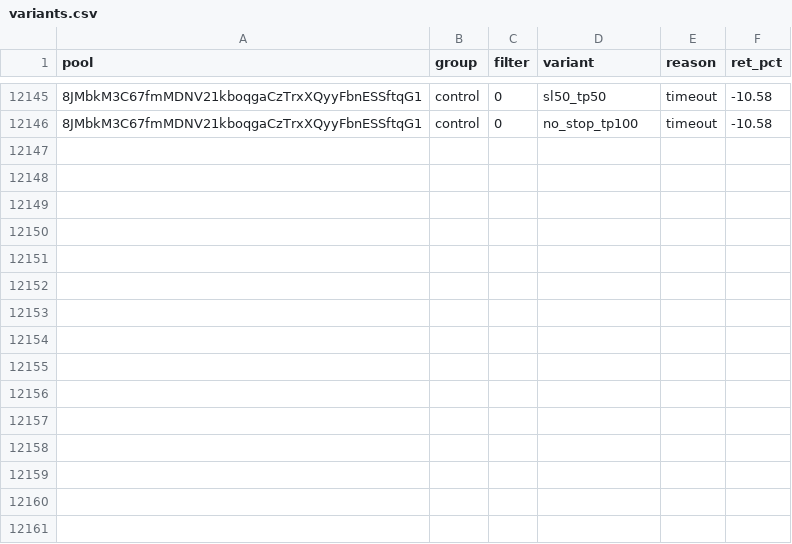
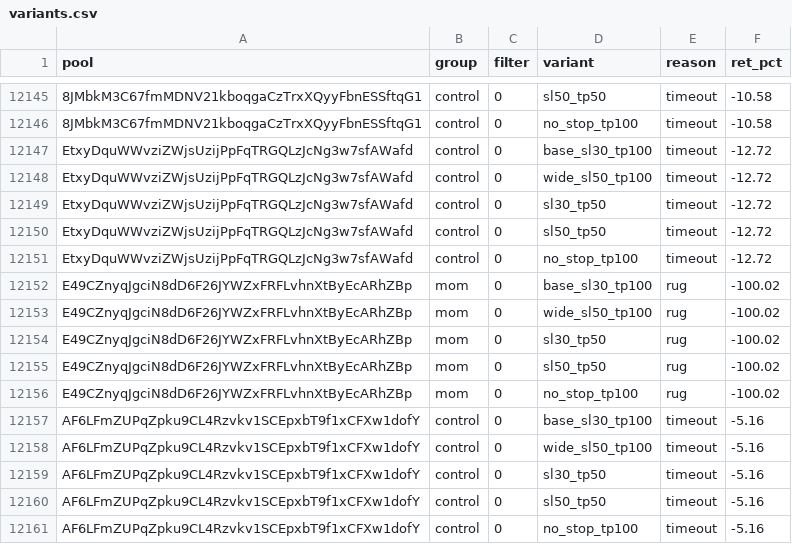
Before and after one commit to twangy2157/paper-trader-sim., a CSV file: paper_data/variants.csv, drawn as a sheet; only a part is shown, gaps mark what is left out; the diff names each change by its address in the sheet, - before the commit and + after, or states it on an @@ line.

```diff
--- a/paper_data/variants.csv
+++ b/paper_data/variants.csv
+row 12147: EtxyDquWWvziZWjsUzijPpFqTRGQLzJcNg3w7sfAWafd | control | 0 | base_sl30_tp100 | timeout | -12.72
+row 12148: EtxyDquWWvziZWjsUzijPpFqTRGQLzJcNg3w7sfAWafd | control | 0 | wide_sl50_tp100 | timeout | -12.72
+row 12149: EtxyDquWWvziZWjsUzijPpFqTRGQLzJcNg3w7sfAWafd | control | 0 | sl30_tp50 | timeout | -12.72
+row 12150: EtxyDquWWvziZWjsUzijPpFqTRGQLzJcNg3w7sfAWafd | control | 0 | sl50_tp50 | timeout | -12.72
+row 12151: EtxyDquWWvziZWjsUzijPpFqTRGQLzJcNg3w7sfAWafd | control | 0 | no_stop_tp100 | timeout | -12.72
+row 12152: E49CZnyqJgciN8dD6F26JYWZxFRFLvhnXtByEcARhZBp | mom | 0 | base_sl30_tp100 | rug | -100.02
+row 12153: E49CZnyqJgciN8dD6F26JYWZxFRFLvhnXtByEcARhZBp | mom | 0 | wide_sl50_tp100 | rug | -100.02
+row 12154: E49CZnyqJgciN8dD6F26JYWZxFRFLvhnXtByEcARhZBp | mom | 0 | sl30_tp50 | rug | -100.02
+row 12155: E49CZnyqJgciN8dD6F26JYWZxFRFLvhnXtByEcARhZBp | mom | 0 | sl50_tp50 | rug | -100.02
+row 12156: E49CZnyqJgciN8dD6F26JYWZxFRFLvhnXtByEcARhZBp | mom | 0 | no_stop_tp100 | rug | -100.02
+row 12157: AF6LFmZUPqZpku9CL4Rzvkv1SCEpxbT9f1xCFXw1dofY | control | 0 | base_sl30_tp100 | timeout | -5.16
+row 12158: AF6LFmZUPqZpku9CL4Rzvkv1SCEpxbT9f1xCFXw1dofY | control | 0 | wide_sl50_tp100 | timeout | -5.16
+row 12159: AF6LFmZUPqZpku9CL4Rzvkv1SCEpxbT9f1xCFXw1dofY | control | 0 | sl30_tp50 | timeout | -5.16
+row 12160: AF6LFmZUPqZpku9CL4Rzvkv1SCEpxbT9f1xCFXw1dofY | control | 0 | sl50_tp50 | timeout | -5.16
+row 12161: AF6LFmZUPqZpku9CL4Rzvkv1SCEpxbT9f1xCFXw1dofY | control | 0 | no_stop_tp100 | timeout | -5.16
```
Also changed, not shown: paper_data/ledger.csv, 3 other files.
